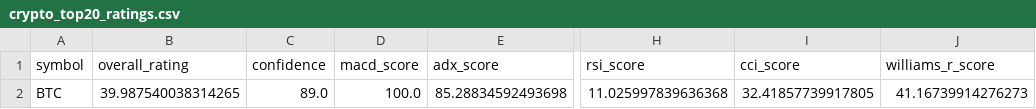
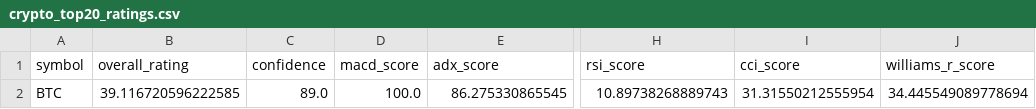
Before and after one commit to cr7pto0-py/crypto-tech-agent, a CSV file: crypto_top20_ratings.csv, drawn as a sheet; only a part is shown, gaps mark what is left out; the diff names each change by its address in the sheet, - before the commit and + after, or states it on an @@ line.

```diff
--- a/crypto_top20_ratings.csv
+++ b/crypto_top20_ratings.csv
-B2 (overall_rating): 39.987540038314265
+B2 (overall_rating): 39.116720596222585
-E2 (adx_score): 85.28834592493698
+E2 (adx_score): 86.275330865545
-H2 (rsi_score): 11.025997839636368
+H2 (rsi_score): 10.89738268889743
-I2 (cci_score): 32.41857739917805
+I2 (cci_score): 31.31550212555954
-J2 (williams_r_score): 41.16739914276273
+J2 (williams_r_score): 34.445549089778694
```
